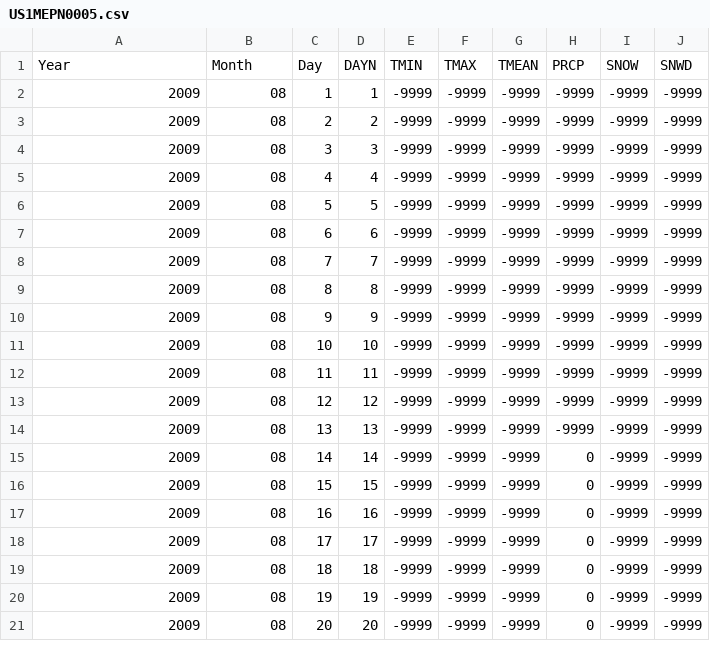
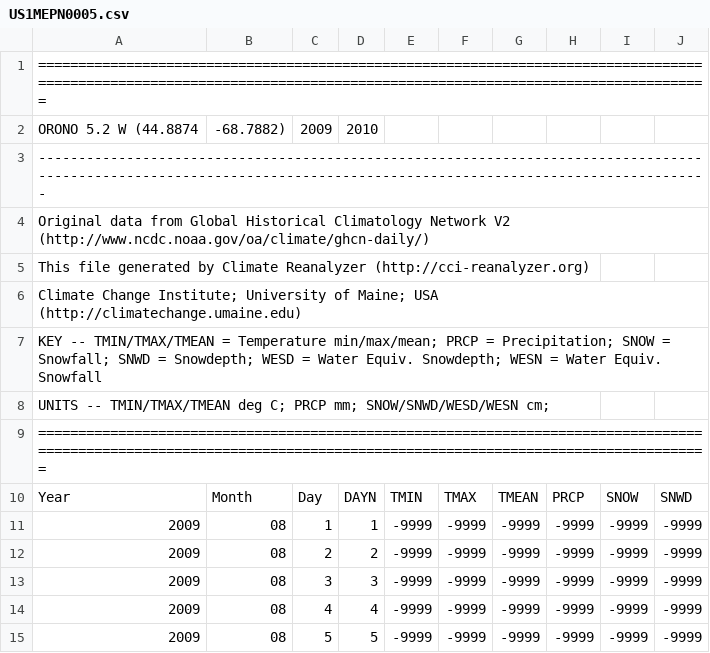
Before and after one commit to dparadis21/maine_climate_office, a CSV file: scripts/US1MEPN0005.csv, drawn as a sheet; only a part is shown; the shorter side is filled out with more unchanged rows; the diff names each change by its address in the sheet, - before the commit and + after, or states it on an @@ line.

```diff
--- a/scripts/US1MEPN0005.csv
+++ b/scripts/US1MEPN0005.csv
+row 1: =======================================================================================================================================================================
+row 2: ORONO 5.2 W (44.8874 | -68.7882) | 2009 | 2010
+row 3: -----------------------------------------------------------------------------------------------------------------------------------------------------------------------
+row 4: Original data from Global Historical Climatology Network V2 (http://www.ncdc.noaa.gov/oa/climate/ghcn-daily/)
+row 5: This file generated by Climate Reanalyzer (http://cci-reanalyzer.org)
+row 6: Climate Change Institute; University of Maine; USA (http://climatechange.umaine.edu)
+row 7: KEY -- TMIN/TMAX/TMEAN = Temperature min/max/mean; PRCP = Precipitation; SNOW = Snowfall; SNWD = Snowdepth; WESD = Water Equiv. Snowdepth; WESN = Water Equiv. Snowfall
+row 8: UNITS -- TMIN/TMAX/TMEAN deg C; PRCP mm; SNOW/SNWD/WESD/WESN cm;
+row 9: =======================================================================================================================================================================
```
Also changed, not shown: 1 other file.
